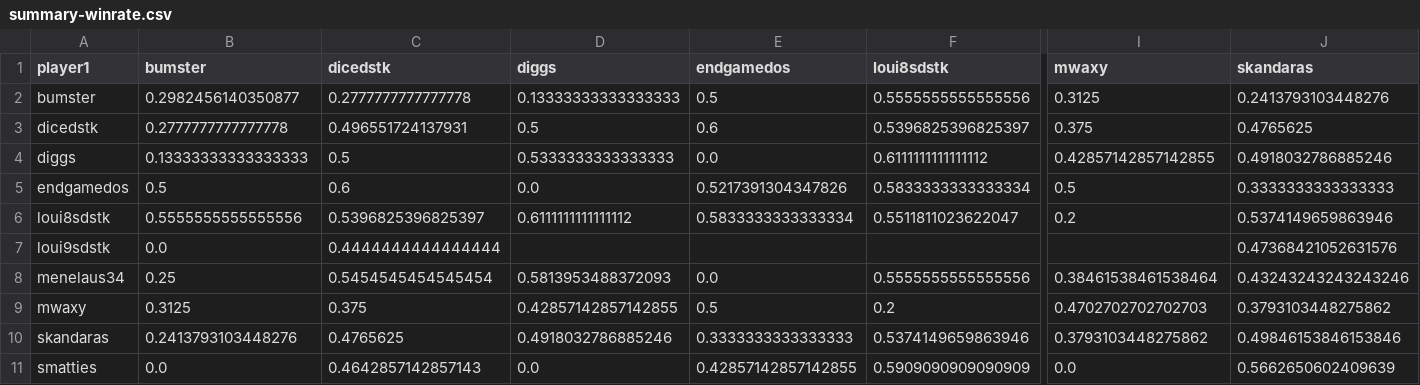
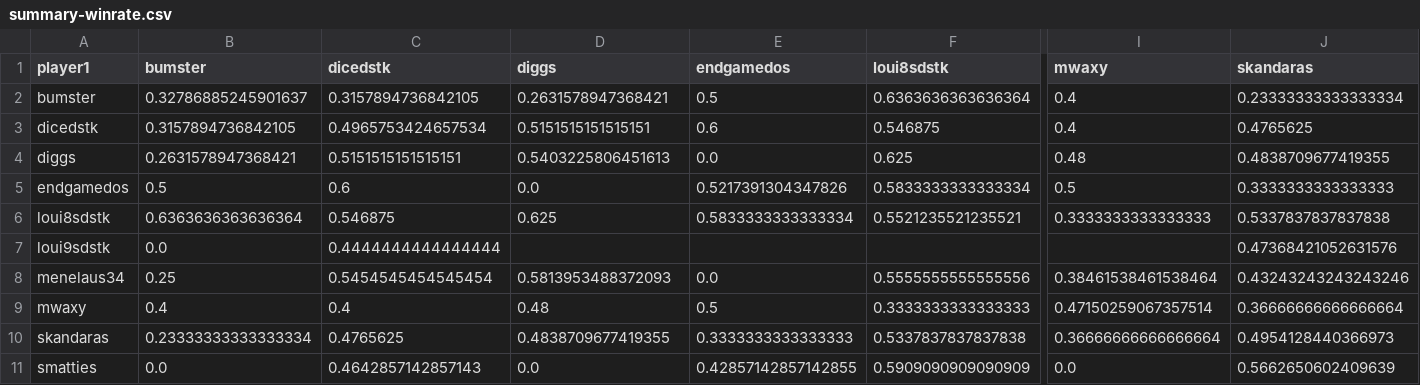
Before and after one commit to DMavec/git_test, a CSV file: data/summary-winrate.csv, drawn as a sheet; only a part is shown, gaps mark what is left out; the diff names each change by its address in the sheet, - before the commit and + after, or states it on an @@ line.

```diff
--- a/data/summary-winrate.csv
+++ b/data/summary-winrate.csv
-B2 (bumster): 0.2982456140350877
+B2 (bumster): 0.32786885245901637
-C2 (dicedstk): 0.2777777777777778
+C2 (dicedstk): 0.3157894736842105
-D2 (diggs): 0.13333333333333333
+D2 (diggs): 0.2631578947368421
-F2 (loui8sdstk): 0.5555555555555556
+F2 (loui8sdstk): 0.6363636363636364
-I2 (mwaxy): 0.3125
+I2 (mwaxy): 0.4
-J2 (skandaras): 0.2413793103448276
+J2 (skandaras): 0.23333333333333334
-B3 (bumster): 0.2777777777777778
+B3 (bumster): 0.3157894736842105
-C3 (dicedstk): 0.496551724137931
+C3 (dicedstk): 0.4965753424657534
-D3 (diggs): 0.5
+D3 (diggs): 0.5151515151515151
-F3 (loui8sdstk): 0.5396825396825397
+F3 (loui8sdstk): 0.546875
-I3 (mwaxy): 0.375
+I3 (mwaxy): 0.4
-B4 (bumster): 0.13333333333333333
+B4 (bumster): 0.2631578947368421
-C4 (dicedstk): 0.5
+C4 (dicedstk): 0.5151515151515151
-D4 (diggs): 0.5333333333333333
+D4 (diggs): 0.5403225806451613
-F4 (loui8sdstk): 0.6111111111111112
+F4 (loui8sdstk): 0.625
-I4 (mwaxy): 0.42857142857142855
+I4 (mwaxy): 0.48
-J4 (skandaras): 0.4918032786885246
+J4 (skandaras): 0.4838709677419355
-B6 (bumster): 0.5555555555555556
+B6 (bumster): 0.6363636363636364
-C6 (dicedstk): 0.5396825396825397
+C6 (dicedstk): 0.546875
-D6 (diggs): 0.6111111111111112
+D6 (diggs): 0.625
-F6 (loui8sdstk): 0.5511811023622047
+F6 (loui8sdstk): 0.5521235521235521
-I6 (mwaxy): 0.2
+I6 (mwaxy): 0.3333333333333333
-J6 (skandaras): 0.5374149659863946
+J6 (skandaras): 0.5337837837837838
-B9 (bumster): 0.3125
+B9 (bumster): 0.4
-C9 (dicedstk): 0.375
+C9 (dicedstk): 0.4
-D9 (diggs): 0.42857142857142855
+D9 (diggs): 0.48
-F9 (loui8sdstk): 0.2
+F9 (loui8sdstk): 0.3333333333333333
-I9 (mwaxy): 0.4702702702702703
+I9 (mwaxy): 0.47150259067357514
-J9 (skandaras): 0.3793103448275862
+J9 (skandaras): 0.36666666666666664
-B10 (bumster): 0.2413793103448276
+B10 (bumster): 0.23333333333333334
-D10 (diggs): 0.4918032786885246
+D10 (diggs): 0.4838709677419355
-F10 (loui8sdstk): 0.5374149659863946
+F10 (loui8sdstk): 0.5337837837837838
-I10 (mwaxy): 0.3793103448275862
+I10 (mwaxy): 0.36666666666666664
-J10 (skandaras): 0.49846153846153846
+J10 (skandaras): 0.4954128440366973
```
Also changed, not shown: data/game_history.csv, data/load_log.csv, 2 other files.
